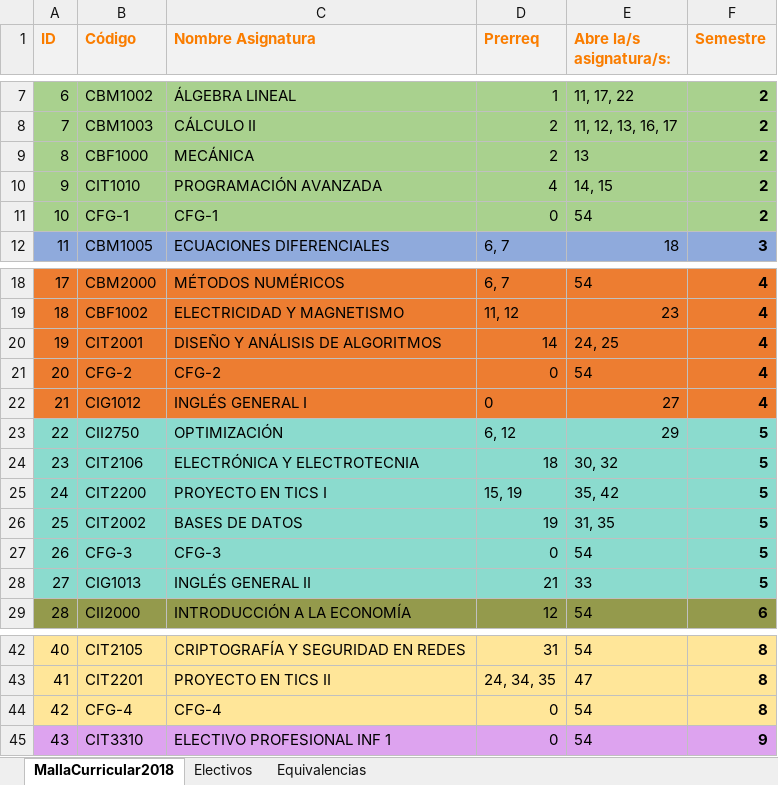
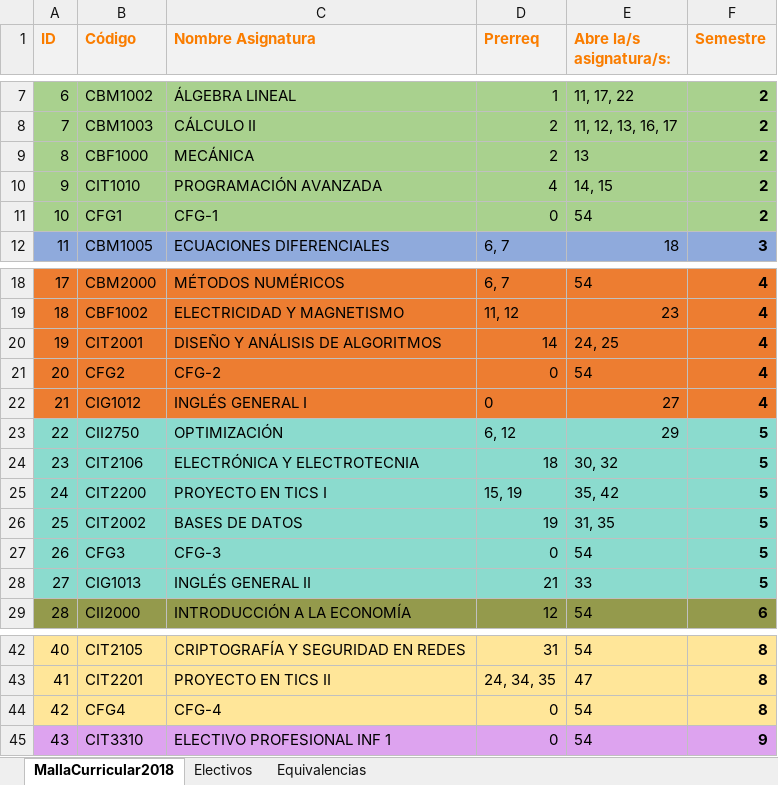
Before and after one commit to agamboar/generador_de_horarios_Practica, an Excel workbook: RutaCritica/MallaCurricular2018.xlsx, sheet MallaCurricular2018, drawn as a sheet; only a part is shown, gaps mark what is left out; values as stored, in another font and other column widths than the file's, no borders; the diff names each change by its address in the sheet, - before the commit and + after, or states it on an @@ line.

Commit message:
excels

```diff
--- a/RutaCritica/MallaCurricular2018.xlsx (sheet MallaCurricular2018)
+++ b/RutaCritica/MallaCurricular2018.xlsx (sheet MallaCurricular2018)
-B11 (Código): CFG-1
+B11 (Código): CFG1
-B21 (Código): CFG-2
+B21 (Código): CFG2
-B27 (Código): CFG-3
+B27 (Código): CFG3
-B44 (Código): CFG-4
+B44 (Código): CFG4
```
Also changed, not shown: RutaCritica/MallaCurricular2010.xlsx, RutaCritica/MallaCurricular2020.xlsx.
